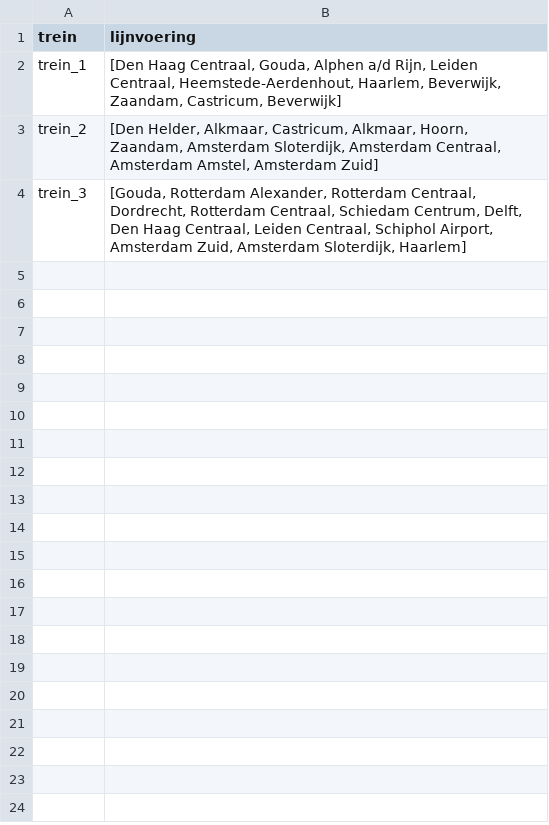
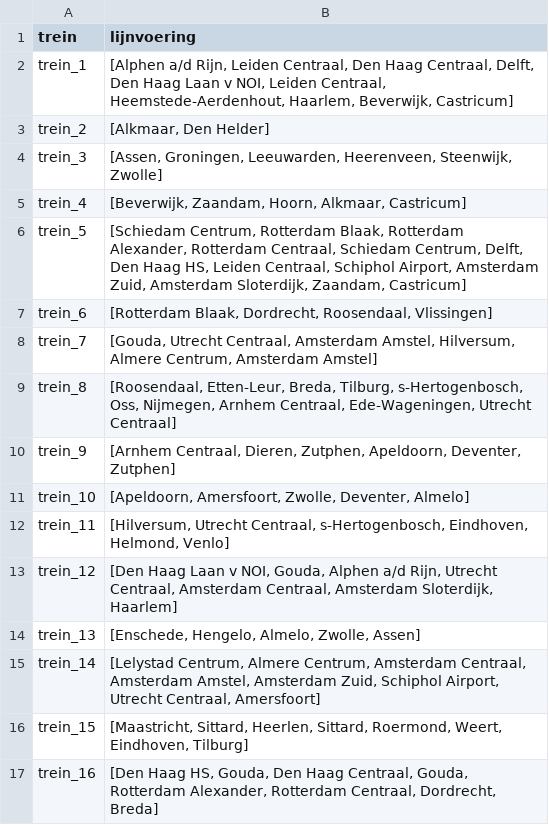
Before and after one commit to StefanvdBerg00/BetaRail, a CSV file: results/solution.csv, drawn as a sheet.

```diff
--- a/results/solution.csv
+++ b/results/solution.csv
@@ -1,4 +1,17 @@
 trein,lijnvoering
-trein_1,"[Den Haag Centraal, Gouda, Alphen a/d Rijn, Leiden Centraal, Heemstede-Aerdenhout, Haarlem, Beverwijk, Zaandam, Castricum, Beverwijk]"
-trein_2,"[Den Helder, Alkmaar, Castricum, Alkmaar, Hoorn, Zaandam, Amsterdam Sloterdijk, Amsterdam Centraal, Amsterdam Amstel, Amsterdam Zuid]"
-trein_3,"[Gouda, Rotterdam Alexander, Rotterdam Centraal, Dordrecht, Rotterdam Centraal, Schiedam Centrum, Delft, Den Haag Centraal, Leiden Centraal, Schiphol Airport, Amsterdam Zuid, Amsterdam Sloterdijk, Haarlem]"
+trein_1,"[Alphen a/d Rijn, Leiden Centraal, Den Haag Centraal, Delft, Den Haag Laan v NOI, Leiden Centraal, Heemstede-Aerdenhout, Haarlem, Beverwijk, Castricum]"
+trein_2,"[Alkmaar, Den Helder]"
+trein_3,"[Assen, Groningen, Leeuwarden, Heerenveen, Steenwijk, Zwolle]"
+trein_4,"[Beverwijk, Zaandam, Hoorn, Alkmaar, Castricum]"
+trein_5,"[Schiedam Centrum, Rotterdam Blaak, Rotterdam Alexander, Rotterdam Centraal, Schiedam Centrum, Delft, Den Haag HS, Leiden Centraal, Schiphol Airport, Amsterdam Zuid, Amsterdam Sloterdijk, Zaandam, Castricum]"
+trein_6,"[Rotterdam Blaak, Dordrecht, Roosendaal, Vlissingen]"
+trein_7,"[Gouda, Utrecht Centraal, Amsterdam Amstel, Hilversum, Almere Centrum, Amsterdam Amstel]"
+trein_8,"[Roosendaal, Etten-Leur, Breda, Tilburg, s-Hertogenbosch, Oss, Nijmegen, Arnhem Centraal, Ede-Wageningen, Utrecht Centraal]"
+trein_9,"[Arnhem Centraal, Dieren, Zutphen, Apeldoorn, Deventer, Zutphen]"
+trein_10,"[Apeldoorn, Amersfoort, Zwolle, Deventer, Almelo]"
+trein_11,"[Hilversum, Utrecht Centraal, s-Hertogenbosch, Eindhoven, Helmond, Venlo]"
+trein_12,"[Den Haag Laan v NOI, Gouda, Alphen a/d Rijn, Utrecht Centraal, Amsterdam Centraal, Amsterdam Sloterdijk, Haarlem]"
+trein_13,"[Enschede, Hengelo, Almelo, Zwolle, Assen]"
+trein_14,"[Lelystad Centrum, Almere Centrum, Amsterdam Centraal, Amsterdam Amstel, Amsterdam Zuid, Schiphol Airport, Utrecht Centraal, Amersfoort]"
+trein_15,"[Maastricht, Sittard, Heerlen, Sittard, Roermond, Weert, Eindhoven, Tilburg]"
+trein_16,"[Den Haag HS, Gouda, Den Haag Centraal, Gouda, Rotterdam Alexander, Rotterdam Centraal, Dordrecht, Breda]"
```
Also changed, not shown: 9 other files.
